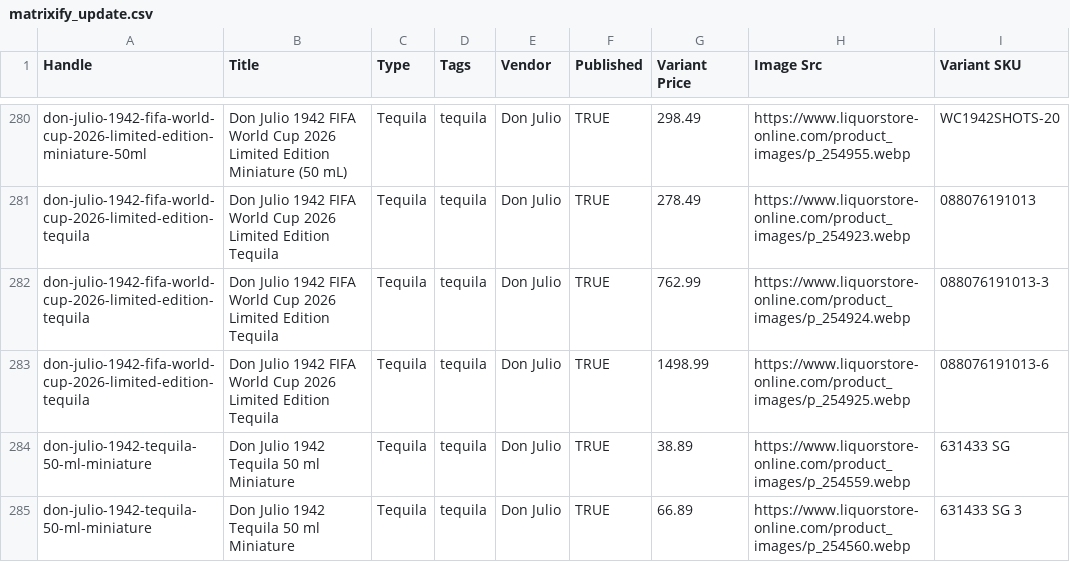
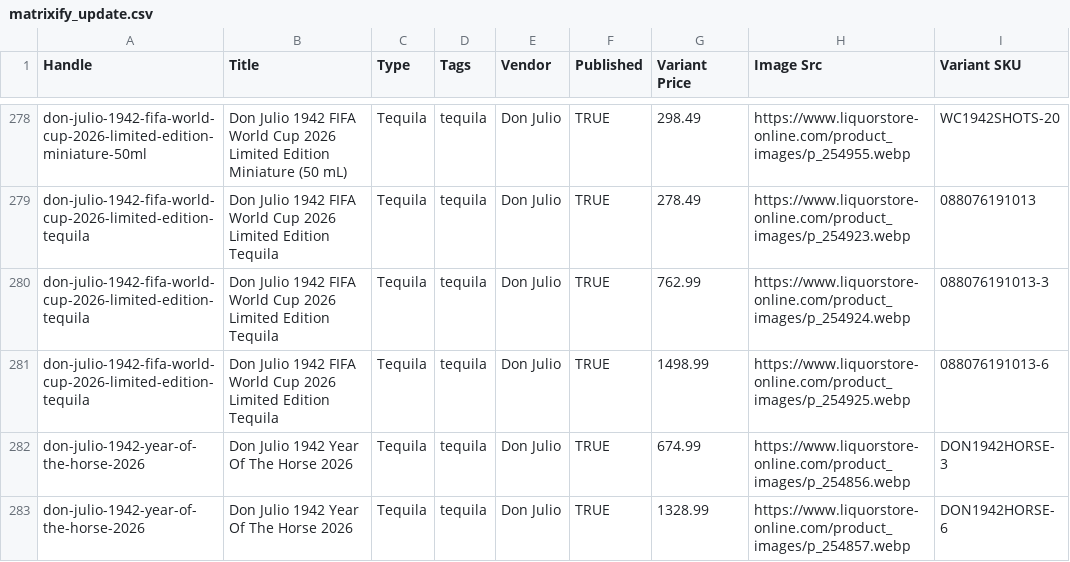
Before and after one commit to Njawnson/tequila-shopify-sync, a CSV file: output/matrixify_update.csv, drawn as a sheet; only a part is shown, gaps mark what is left out; the shorter side is filled out with more unchanged rows; the diff covers the shown part only; the diff names each change by its address in the sheet, - before the commit and + after, or states it on an @@ line.

```diff
--- a/output/matrixify_update.csv
+++ b/output/matrixify_update.csv
-row 284: don-julio-1942-tequila-50-ml-miniature | Don Julio 1942 Tequila 50 ml Miniature | Tequila | tequila | Don Julio | TRUE | 38.89 | https://www.liquorstore-online.com/product_images/p_254559.webp | 631433 SG
-row 285: don-julio-1942-tequila-50-ml-miniature | Don Julio 1942 Tequila 50 ml Miniature | Tequila | tequila | Don Julio | TRUE | 66.89 | https://www.liquorstore-online.com/product_images/p_254560.webp | 631433 SG 3
```
Also changed, not shown: 7 removed rows and 1 edited cell elsewhere in this file, 1 other file.
